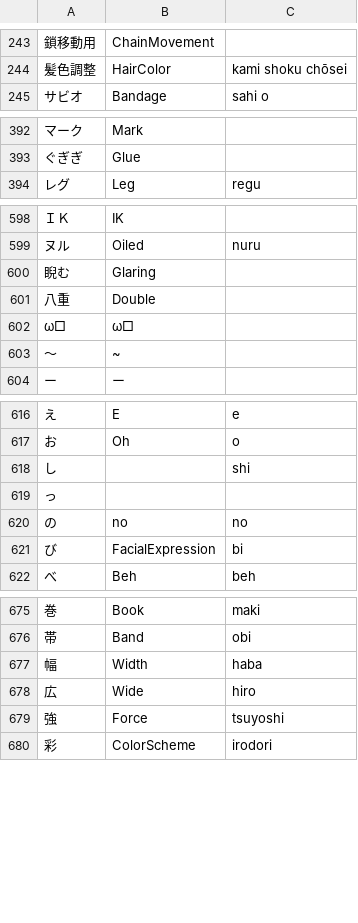
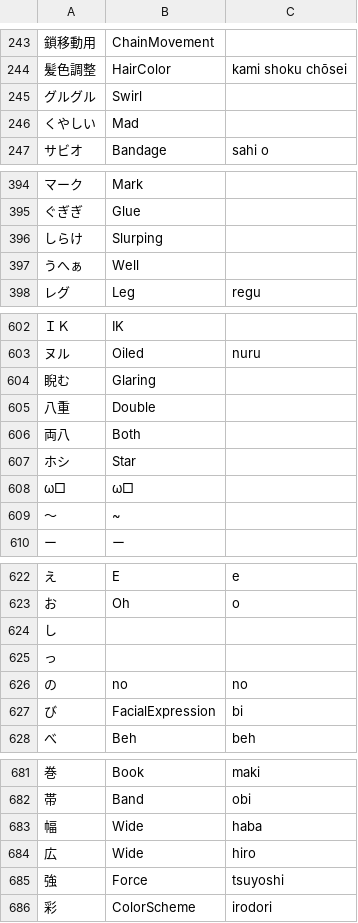
Before and after one commit to absolute-quantum/cats-blender-plugin, a CSV file: resources/dictionary.csv, drawn as a sheet; only a part is shown, gaps mark what is left out; the diff covers the shown part only.

Commit message:
Improved translations, increased viseme slider range

```diff
--- a/resources/dictionary.csv
+++ b/resources/dictionary.csv
@@ -244,2 +244,4 @@
 "髪色調整", "HairColor", "kami shoku chōsei",
+"グルグル", "Swirl",
+"くやしい", "Mad"
 "サビオ", "Bandage", "sahi o",
@@ -393,2 +395,4 @@
 "ぐぎぎ", "Glue",
+"しらけ", "Slurping",
+"うへぁ", "Well",
 "レグ", "Leg", "regu",
@@ -601,2 +605,4 @@
 "八重", "Double",
+"両八", "Both",
+"ホシ", "Star",
 "ω□", "ω□",
@@ -617,3 +623,3 @@
 "お", "Oh", "o",
-"し", "", "shi",
+"し", "",
 "っ", "",
@@ -676,3 +682,3 @@
 "帯", "Band", "obi",
-"幅", "Width", "haba",
+"幅", "Wide", "haba",
 "広", "Wide", "hiro",
```
Also changed, not shown: 1 edited cell elsewhere in this file, 7 other files.
